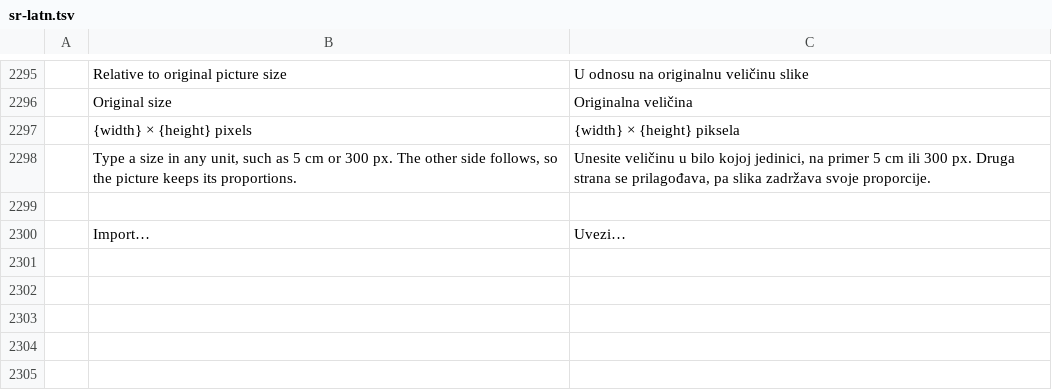
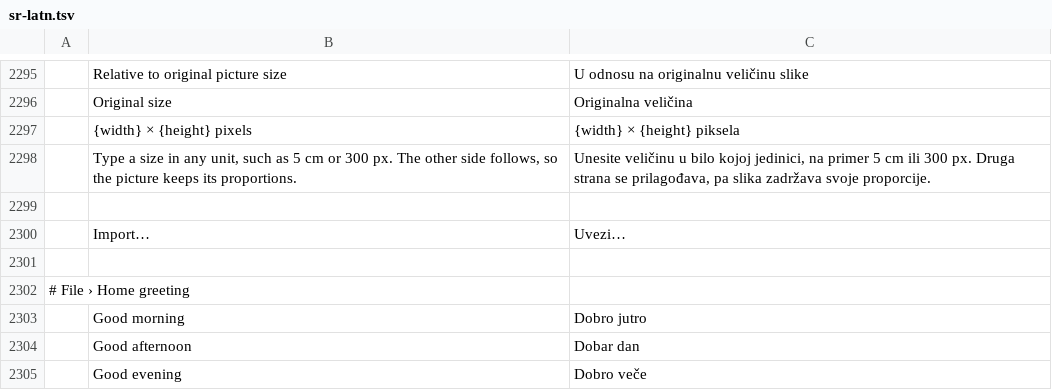
Before and after one commit to 0x-fork/wordcraft, a TSV file: crates/ui-egui/src/i18n/sr-latn.tsv, drawn as a sheet; only a part is shown, gaps mark what is left out; the diff names each change by its address in the sheet, - before the commit and + after, or states it on an @@ line.

```diff
--- a/crates/ui-egui/src/i18n/sr-latn.tsv
+++ b/crates/ui-egui/src/i18n/sr-latn.tsv
+row 2301: (empty)
+row 2302: # File › Home greeting
+row 2303:  | Good morning | Dobro jutro
+row 2304:  | Good afternoon | Dobar dan
+row 2305:  | Good evening | Dobro veče
```
Also changed, not shown: crates/ui-egui/src/i18n/de.tsv, crates/ui-egui/src/i18n/et.tsv, 8 other files.
